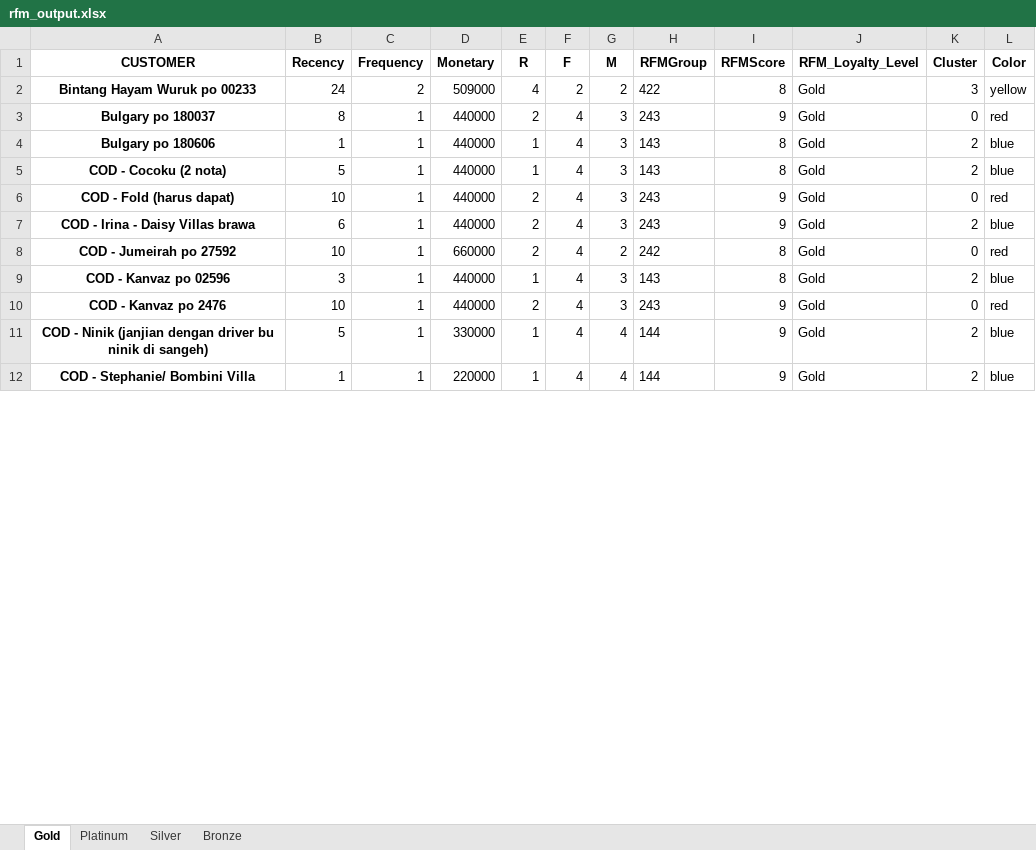
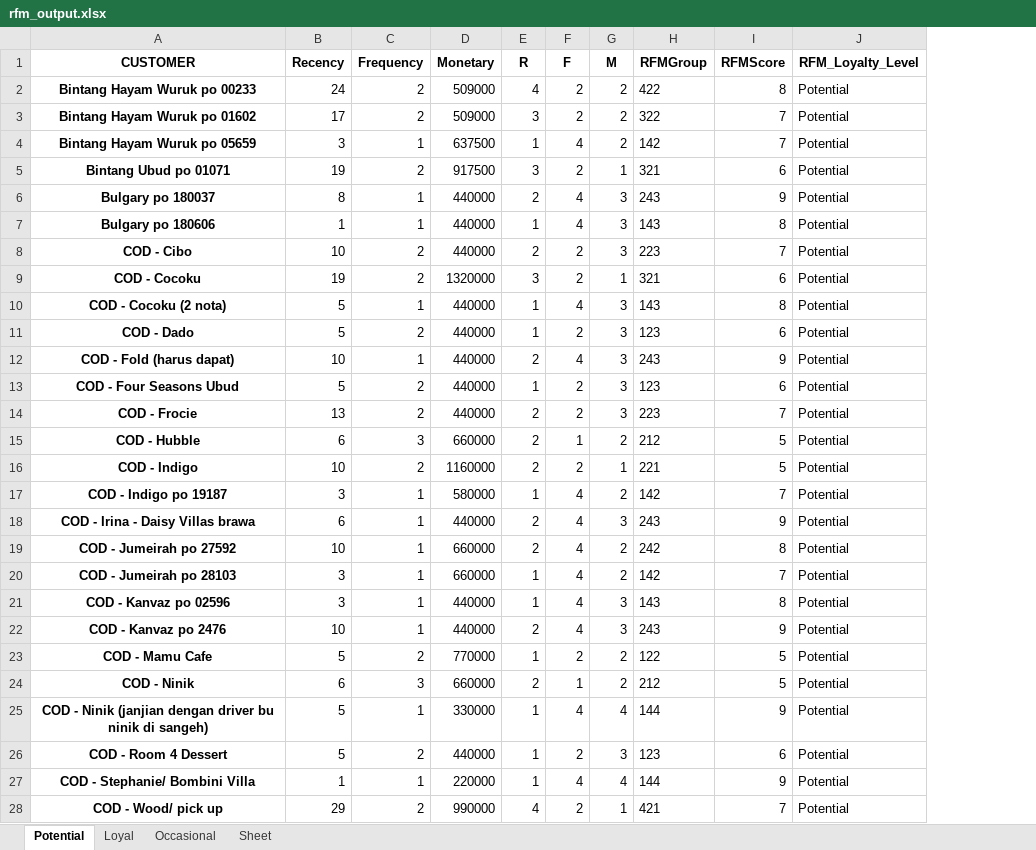
Before and after one commit to triskaaaw/DAV, an Excel workbook: rfm_output.xlsx, sheet Potential, drawn as a sheet; only a part is shown; values as stored, in another font and other column widths than the file's, no borders; removed rows and columns are numbered as before the commit, all else as after; the diff covers the shown part only; the diff names each change by its address in the sheet, - before the commit and + after, or states it on an @@ line.

Commit message:
Menambahkan KMeans Clustering

```diff
--- a/rfm_output.xlsx (sheet Potential)
+++ b/rfm_output.xlsx (sheet Potential)
-sheet tab: Gold
+sheet tab: Potential
-sheet tab: Platinum
+sheet tab: Loyal
-sheet tab: Silver
+sheet tab: Occasional
-sheet tab: Bronze
+sheet tab: Sheet
-column K (Cluster), rows 2-12: 3 | 0 | 2 | 2 | 0 | 2 | 0 | 2 | 0 | 2 | 2
-column L (Color), rows 2-12: yellow | red | blue | blue | red | blue | red | blue | red | blue | blue
-J2 (RFM_Loyalty_Level): Gold
+J2 (RFM_Loyalty_Level): Potential
+row 3: Bintang Hayam Wuruk po 01602 | 17 | 2 | 509000 | 3 | 2 | 2 | 322 | 7 | Potential
+row 4: Bintang Hayam Wuruk po 05659 | 3 | 1 | 637500 | 1 | 4 | 2 | 142 | 7 | Potential
+row 5: Bintang Ubud po 01071 | 19 | 2 | 917500 | 3 | 2 | 1 | 321 | 6 | Potential
-J6:J7 (RFM_Loyalty_Level): Gold
+J6:J7 (RFM_Loyalty_Level): Potential
+row 8: COD - Cibo | 10 | 2 | 440000 | 2 | 2 | 3 | 223 | 7 | Potential
+row 9: COD - Cocoku | 19 | 2 | 1320000 | 3 | 2 | 1 | 321 | 6 | Potential
-J10 (RFM_Loyalty_Level): Gold
+J10 (RFM_Loyalty_Level): Potential
+row 11: COD - Dado | 5 | 2 | 440000 | 1 | 2 | 3 | 123 | 6 | Potential
-J12 (RFM_Loyalty_Level): Gold
+J12 (RFM_Loyalty_Level): Potential
+row 13: COD - Four Seasons Ubud | 5 | 2 | 440000 | 1 | 2 | 3 | 123 | 6 | Potential
+row 14: COD - Frocie | 13 | 2 | 440000 | 2 | 2 | 3 | 223 | 7 | Potential
+row 15: COD - Hubble | 6 | 3 | 660000 | 2 | 1 | 2 | 212 | 5 | Potential
+row 16: COD - Indigo | 10 | 2 | 1160000 | 2 | 2 | 1 | 221 | 5 | Potential
+row 17: COD - Indigo po 19187 | 3 | 1 | 580000 | 1 | 4 | 2 | 142 | 7 | Potential
-J18:J19 (RFM_Loyalty_Level): Gold
+J18:J19 (RFM_Loyalty_Level): Potential
+row 20: COD - Jumeirah po 28103 | 3 | 1 | 660000 | 1 | 4 | 2 | 142 | 7 | Potential
-J21:J22 (RFM_Loyalty_Level): Gold
+J21:J22 (RFM_Loyalty_Level): Potential
+row 23: COD - Mamu Cafe | 5 | 2 | 770000 | 1 | 2 | 2 | 122 | 5 | Potential
+row 24: COD - Ninik | 6 | 3 | 660000 | 2 | 1 | 2 | 212 | 5 | Potential
-J25 (RFM_Loyalty_Level): Gold
+J25 (RFM_Loyalty_Level): Potential
+row 26: COD - Room 4 Dessert | 5 | 2 | 440000 | 1 | 2 | 3 | 123 | 6 | Potential
-J27 (RFM_Loyalty_Level): Gold
+J27 (RFM_Loyalty_Level): Potential
+row 28: COD - Wood/ pick up | 29 | 2 | 990000 | 4 | 2 | 1 | 421 | 7 | Potential
```
Also changed, not shown: 24 added rows and 33 edited cells elsewhere in this sheet, sheet Loyal, sheet Occasional, sheet Sheet, output.xlsx, 2 other files.
